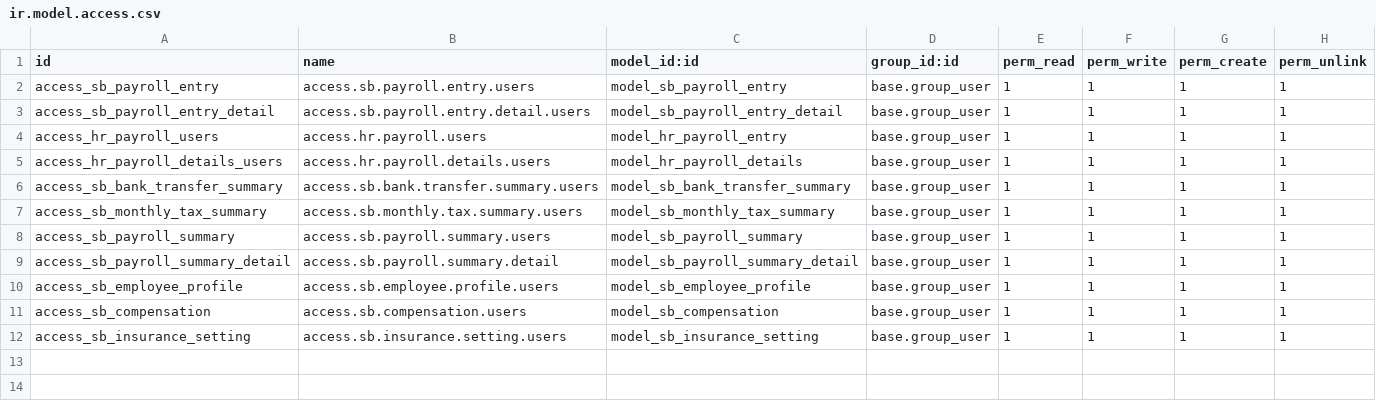
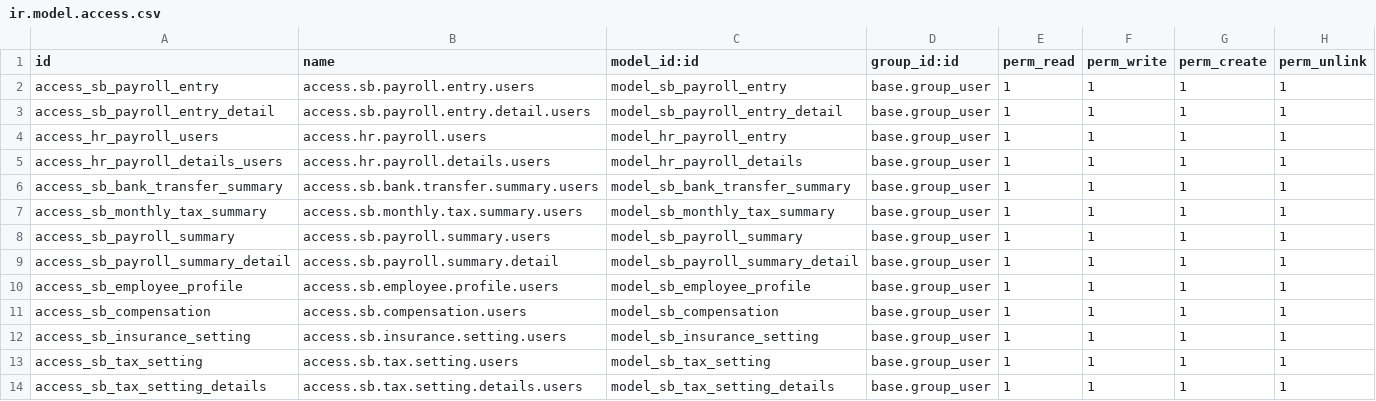
Before and after one commit to rohimoz28/SANBE-HRMS, a CSV file: sanbe_hr_payroll/security/ir.model.access.csv, drawn as a sheet; the diff names each change by its address in the sheet, - before the commit and + after, or states it on an @@ line.

Commit message:
[FEAT] sanbe_hr_payroll : Tax Setting - TER

```diff
--- a/sanbe_hr_payroll/security/ir.model.access.csv
+++ b/sanbe_hr_payroll/security/ir.model.access.csv
+row 13: access_sb_tax_setting | access.sb.tax.setting.users | model_sb_tax_setting | base.group_user | 1 | 1 | 1 | 1
+row 14: access_sb_tax_setting_details | access.sb.tax.setting.details.users | model_sb_tax_setting_details | base.group_user | 1 | 1 | 1 | 1
```
Also changed, not shown: 6 other files.
